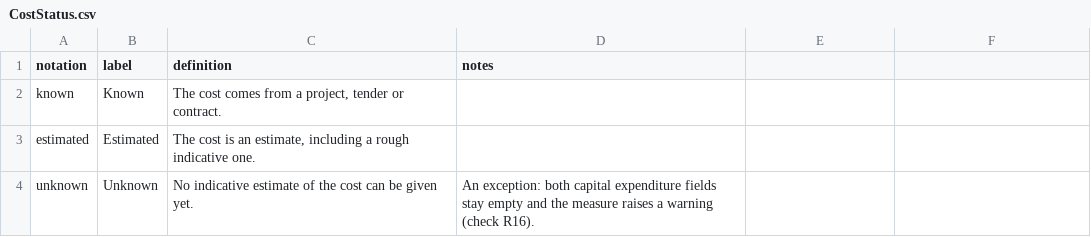
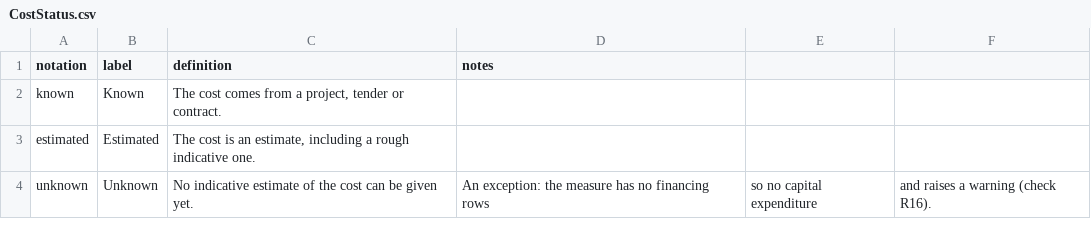
Before and after one commit to eeadata/WISE.UWWTD.Documentation, a CSV file: reference/codelist/CostStatus.csv, drawn as a sheet.

Commit message:
Report capital expenditure per source of financing, as in the WFD
Following the review of the Article 23 measure model with the Water
Framework Directive team:

- totalCapitalExpenditure1stCycle, totalCapitalExpenditureAfter1stCycle
  and millionUnitsOfNationalCurrency move from Measure to
  MeasureFinancing, as in the WFD ExpenditurePerMeasurePerSector table,
  and replace amount. costStatus stays on Measure. The cost of a
  measure is the sum of its financing rows.
- MeasureFinancing is Conditional: at least one row for each measure
  whose cost is known or estimated (new check RF04). R04 checks the
  financing rows, R07 is dropped, and R12 requires the same currency in
  all rows.
- The 1st cycle is stated as 2028 to 2033, the same period as the WFD
  4th cycle.
- The examples give the expenditure of each source per cycle; the
  totals are unchanged.
- The columns of the WFD correspondence are named after the WFD
  attributes, mainKeyTypeOfMeasure and mainPressureType.
- OI-25 asks about a WFD key type for collecting systems, which cannot
  be X01, and about the pressures P1-2, P2-1 and P1-3.

```diff
--- a/reference/codelist/CostStatus.csv
+++ b/reference/codelist/CostStatus.csv
@@ -3,2 +3,2 @@ known,Known,"The cost comes from a project, tender or contract.",
 estimated,Estimated,"The cost is an estimate, including a rough indicative one.",
-unknown,Unknown,No indicative estimate of the cost can be given yet.,An exception: both capital expenditure fields stay empty and the measure raises a warning (check R16).
+unknown,Unknown,No indicative estimate of the cost can be given yet.,An exception: the measure has no financing rows, so no capital expenditure, and raises a warning (check R16).
```
Also changed, not shown: reference/codelist/codelists.csv, reference/schema/Article23/Measure.csv, 15 other files.
